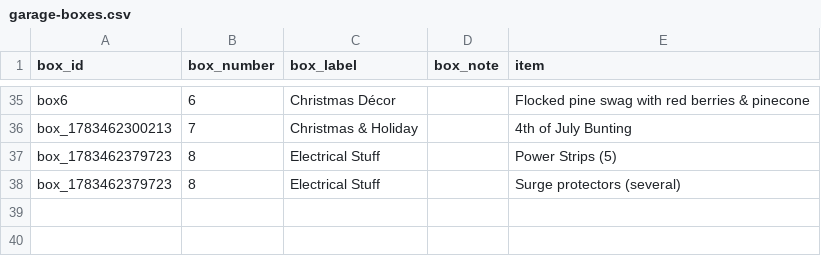
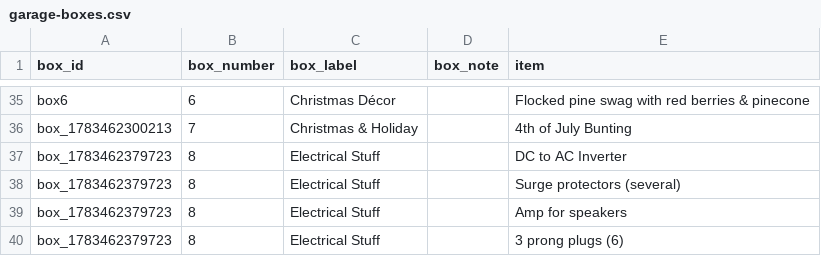
Before and after one commit to TimToolman/TimMooreDotNet, a CSV file: data/garage-boxes.csv, drawn as a sheet; only a part is shown, gaps mark what is left out.

Commit message:
Update garage boxes CSV

```diff
--- a/data/garage-boxes.csv
+++ b/data/garage-boxes.csv
@@ -36,3 +36,5 @@ box6,6,Christmas Décor,,Flocked pine swag with red berries & pinecone
 box_1783462300213,7,Christmas & Holiday,,4th of July Bunting
-box_1783462379723,8,Electrical Stuff,,Power Strips (5)
+box_1783462379723,8,Electrical Stuff,,DC to AC Inverter
 box_1783462379723,8,Electrical Stuff,,Surge protectors (several)
+box_1783462379723,8,Electrical Stuff,,Amp for speakers
+box_1783462379723,8,Electrical Stuff,,3 prong plugs (6)
```
